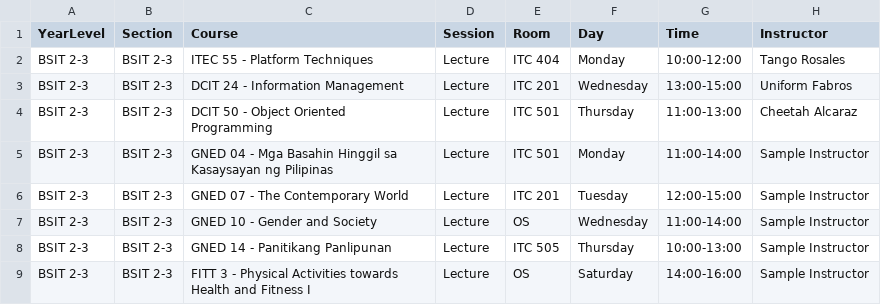
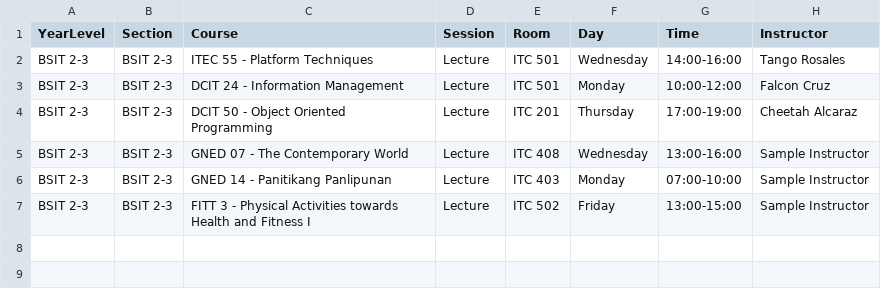
Before and after one commit to MariellaElogsong/Thesis-, a CSV file: output_schedule/timetable_BSIT_2-3.csv, drawn as a sheet.

```diff
--- a/output_schedule/timetable_BSIT_2-3.csv
+++ b/output_schedule/timetable_BSIT_2-3.csv
@@ -1,9 +1,7 @@
 YearLevel,Section,Course,Session,Room,Day,Time,Instructor
-BSIT 2-3,BSIT 2-3,ITEC 55 - Platform Techniques,Lecture,ITC 404,Monday,10:00-12:00,Tango Rosales
-BSIT 2-3,BSIT 2-3,DCIT 24 - Information Management,Lecture,ITC 201,Wednesday,13:00-15:00,Uniform Fabros
-BSIT 2-3,BSIT 2-3,DCIT 50 - Object Oriented Programming,Lecture,ITC 501,Thursday,11:00-13:00,Cheetah Alcaraz
-BSIT 2-3,BSIT 2-3,GNED 04 - Mga Basahin Hinggil sa Kasaysayan ng Pilipinas,Lecture,ITC 501,Monday,11:00-14:00,Sample Instructor
-BSIT 2-3,BSIT 2-3,GNED 07 - The Contemporary World,Lecture,ITC 201,Tuesday,12:00-15:00,Sample Instructor
-BSIT 2-3,BSIT 2-3,GNED 10 - Gender and Society,Lecture,OS,Wednesday,11:00-14:00,Sample Instructor
-BSIT 2-3,BSIT 2-3,GNED 14 - Panitikang Panlipunan,Lecture,ITC 505,Thursday,10:00-13:00,Sample Instructor
-BSIT 2-3,BSIT 2-3,FITT 3 - Physical Activities towards Health and Fitness I,Lecture,OS,Saturday,14:00-16:00,Sample Instructor
+BSIT 2-3,BSIT 2-3,ITEC 55 - Platform Techniques,Lecture,ITC 501,Wednesday,14:00-16:00,Tango Rosales
+BSIT 2-3,BSIT 2-3,DCIT 24 - Information Management,Lecture,ITC 501,Monday,10:00-12:00,Falcon Cruz
+BSIT 2-3,BSIT 2-3,DCIT 50 - Object Oriented Programming,Lecture,ITC 201,Thursday,17:00-19:00,Cheetah Alcaraz
+BSIT 2-3,BSIT 2-3,GNED 07 - The Contemporary World,Lecture,ITC 408,Wednesday,13:00-16:00,Sample Instructor
+BSIT 2-3,BSIT 2-3,GNED 14 - Panitikang Panlipunan,Lecture,ITC 403,Monday,07:00-10:00,Sample Instructor
+BSIT 2-3,BSIT 2-3,FITT 3 - Physical Activities towards Health and Fitness I,Lecture,ITC 502,Friday,13:00-15:00,Sample Instructor
```
Also changed, not shown: output_schedule/timetable_BSCS_1-6.csv, output_schedule/timetable_BSCS_2-2.csv, 42 other files.
